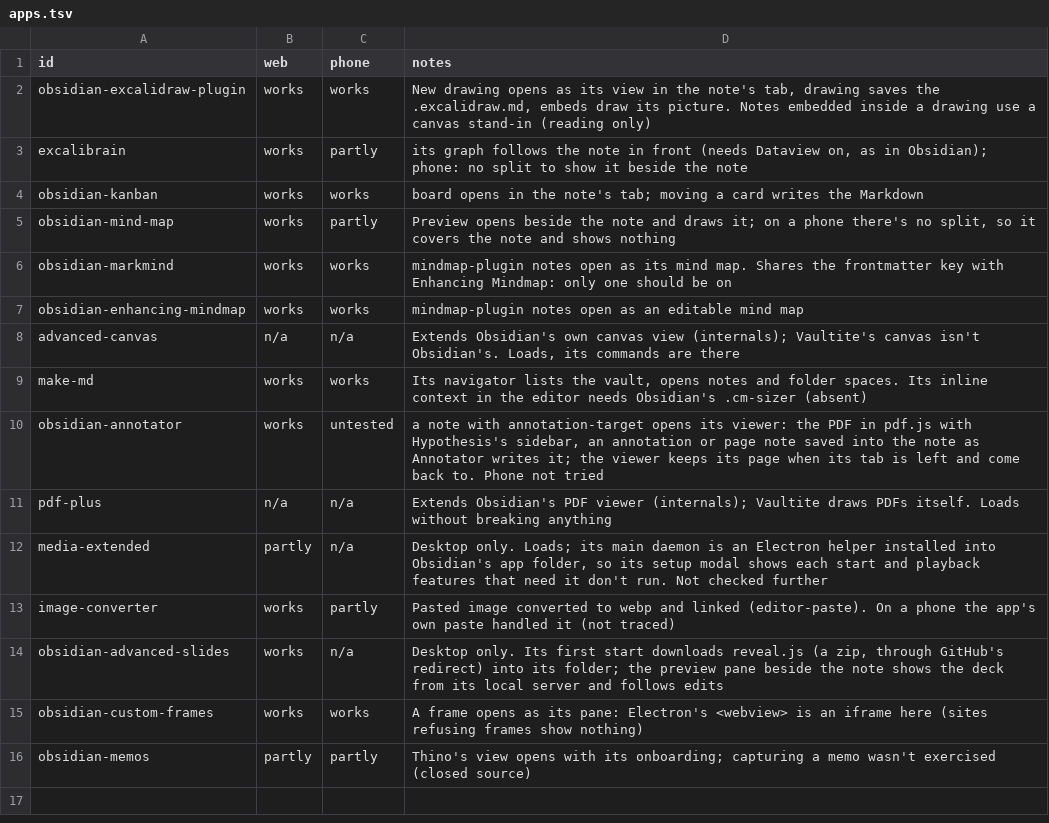
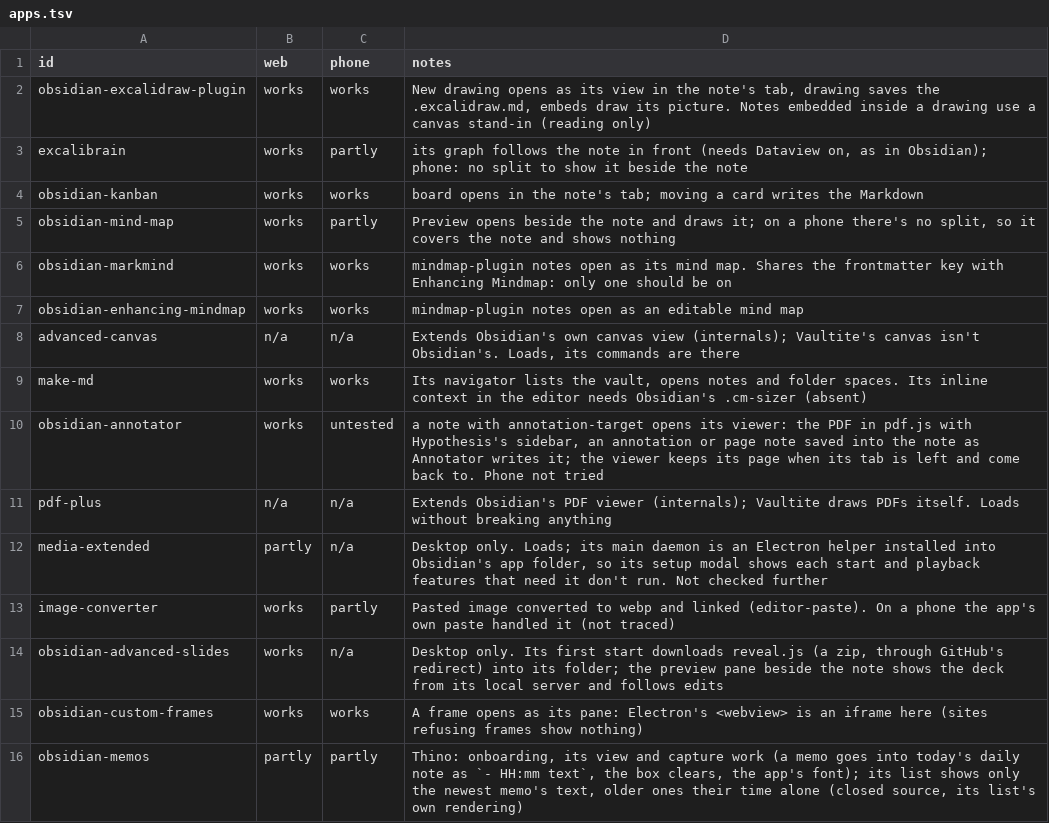
Before and after one commit to Vaultite/plugins, a TSV file: plugin-compat/.test/results/apps.tsv, drawn as a sheet.

Commit message:
fix(plugin-compat): plugins' inline editors clear and write in the app's font

```diff
--- a/plugin-compat/.test/results/apps.tsv
+++ b/plugin-compat/.test/results/apps.tsv
@@ -15,2 +15,2 @@ obsidian-advanced-slides	works	n/a	Desktop only. Its first start downloads revea
 obsidian-custom-frames	works	works	A frame opens as its pane: Electron's <webview> is an iframe here (sites refusing frames show nothing)
-obsidian-memos	partly	partly	Thino's view opens with its onboarding; capturing a memo wasn't exercised (closed source)
+obsidian-memos	partly	partly	Thino: onboarding, its view and capture work (a memo goes into today's daily note as `- HH:mm text`, the box clears, the app's font); its list shows only the newest memo's text, older ones their time alone (closed source, its list's own rendering)
```
Also changed, not shown: 3 other files.
